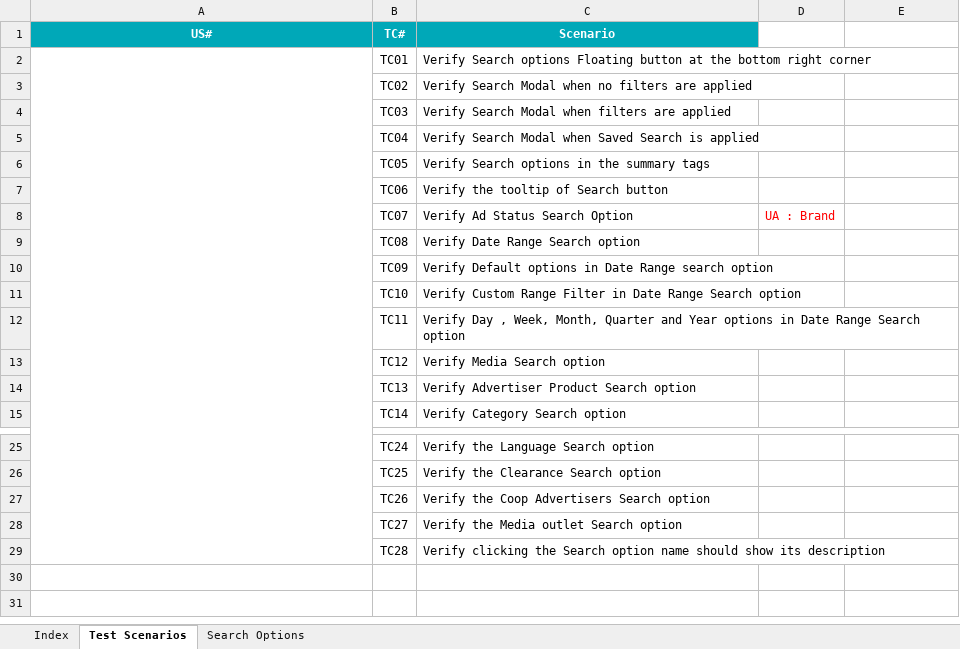
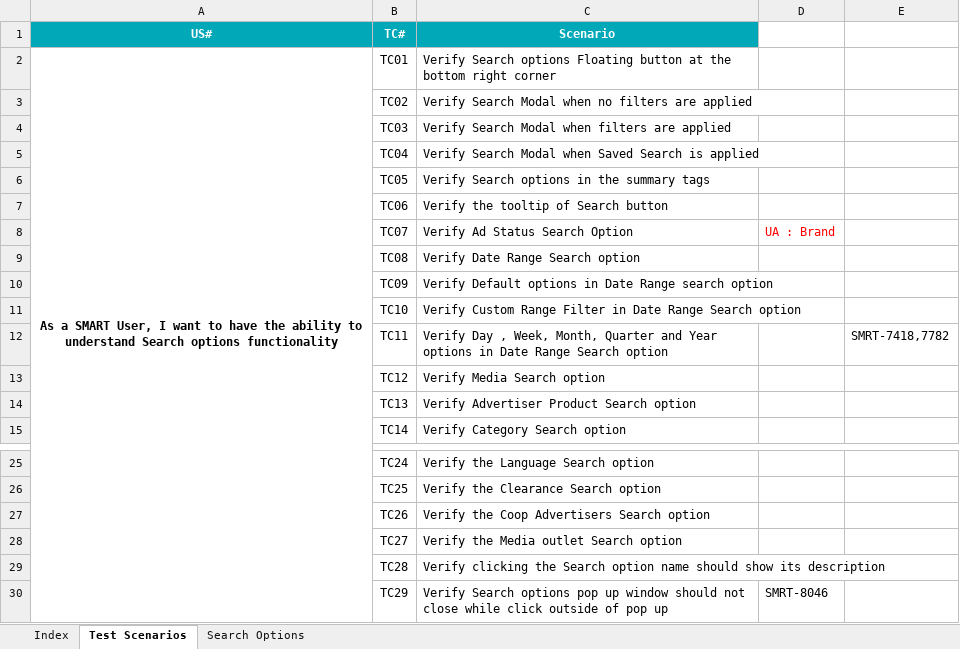
Before and after one commit to sumitmt/AdIntel_Smart, an Excel workbook: TCS_NEWUI_Search options.xlsx, sheet Test Scenarios, drawn as a sheet; only a part is shown, gaps mark what is left out; values as stored, in another font and other column widths than the file's, no borders; the diff names each change by its address in the sheet, - before the commit and + after, or states it on an @@ line.

```diff
--- a/TCS_NEWUI_Search options.xlsx (sheet Test Scenarios)
+++ b/TCS_NEWUI_Search options.xlsx (sheet Test Scenarios)
-A2 (US#): (empty)
+A2 (US#): As a SMART User, I want to have the ability to understand Search options functionality
-E12: (empty)
+E12: SMRT-7418,7782
+row 30:  | TC29 | Verify Search options pop up window should not close while click outside of pop up | SMRT-8046
```
Also changed, not shown: sheet Search Options, sheet Index, formulas that keep their value, charts or pictures.
